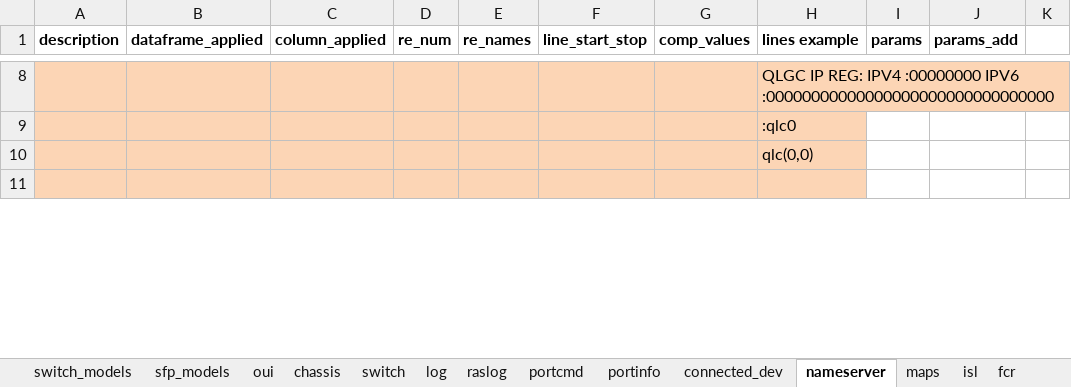
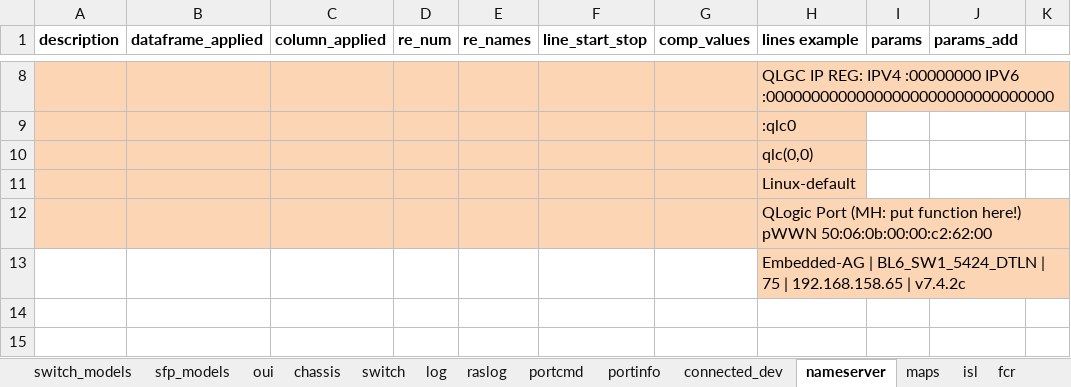
Before and after one commit to KonstantinAlxVlasenko/san_report_automation, an Excel workbook: san_automation_info.xlsx, sheet nameserver, drawn as a sheet; only a part is shown, gaps mark what is left out; values as stored, in another font and other column widths than the file's, no borders; addresses are those after the commit; the diff covers the shown part only; the diff names each change by its address in the sheet, - before the commit and + after, or states it on an @@ line.

```diff
--- a/san_automation_info.xlsx (sheet nameserver)
+++ b/san_automation_info.xlsx (sheet nameserver)
+row 11:  |  |  |  |  |  |  | Linux-default
+row 12:  |  |  |  |  |  |  | QLogic Port (MH: put function here!) pWWN 50:06:0b:00:00:c2:62:00
+row 13:  |  |  |  |  |  |  | Embedded-AG | BL6_SW1_5424_DTLN | 75 | 192.168.158.65 | v7.4.2c
-A14:H14 fill: #FCD5B5
+A14:H14 fill: none
+row 15: (empty)
```
Also changed, not shown: 8 added rows, 2 removed rows and 8 edited cells elsewhere in this sheet, sheet sfp_models, sheet customer_report, sheet connected_dev, sheet zoning, report_info.xlsx, 12 other files.
